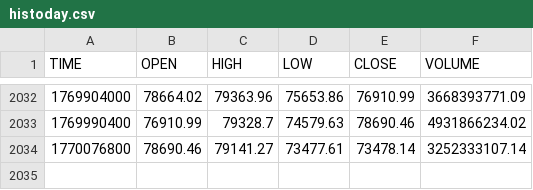
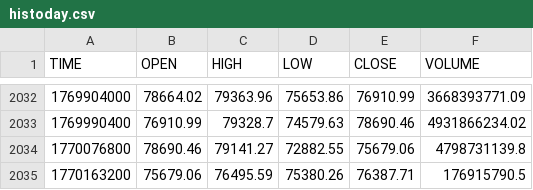
Before and after one commit to stpunos/bitcoin-datasets, a CSV file: data/coindesk/histoday.csv, drawn as a sheet; only a part is shown, gaps mark what is left out.

```diff
--- a/data/coindesk/histoday.csv
+++ b/data/coindesk/histoday.csv
@@ -2033,2 +2033,3 @@ TIME,OPEN,HIGH,LOW,CLOSE,VOLUME
 1769990400,76910.99,79328.7,74579.63,78690.46,4931866234.02
-1770076800,78690.46,79141.27,73477.61,73478.14,3252333107.14
+1770076800,78690.46,79141.27,72882.55,75679.06,4798731139.8
+1770163200,75679.06,76495.59,75380.26,76387.71,176915790.5
```
Also changed, not shown: data/coindesk/histohour.csv, data/coindesk/hourly_social_data.csv, 2 other files.
